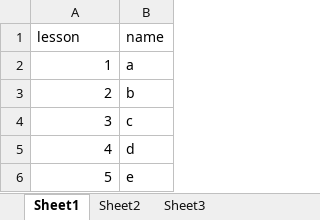
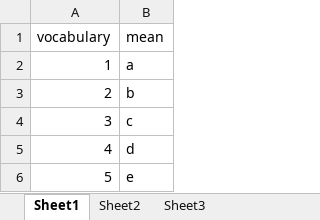
Before and after one commit to ttb2k1/DATN, an Excel workbook: Backend/src/configs/data.xlsx, sheet Sheet1, drawn as a sheet; values as stored, in another font and other column widths than the file's, no borders; removed rows and columns are numbered as before the commit, all else as after; the diff names each change by its address in the sheet, - before the commit and + after, or states it on an @@ line.

```diff
--- a/Backend/src/configs/data.xlsx (sheet Sheet1)
+++ b/Backend/src/configs/data.xlsx (sheet Sheet1)
-row 1: lesson | name
+row 1: vocabulary | mean
```
Also changed, not shown: 14 other files.
